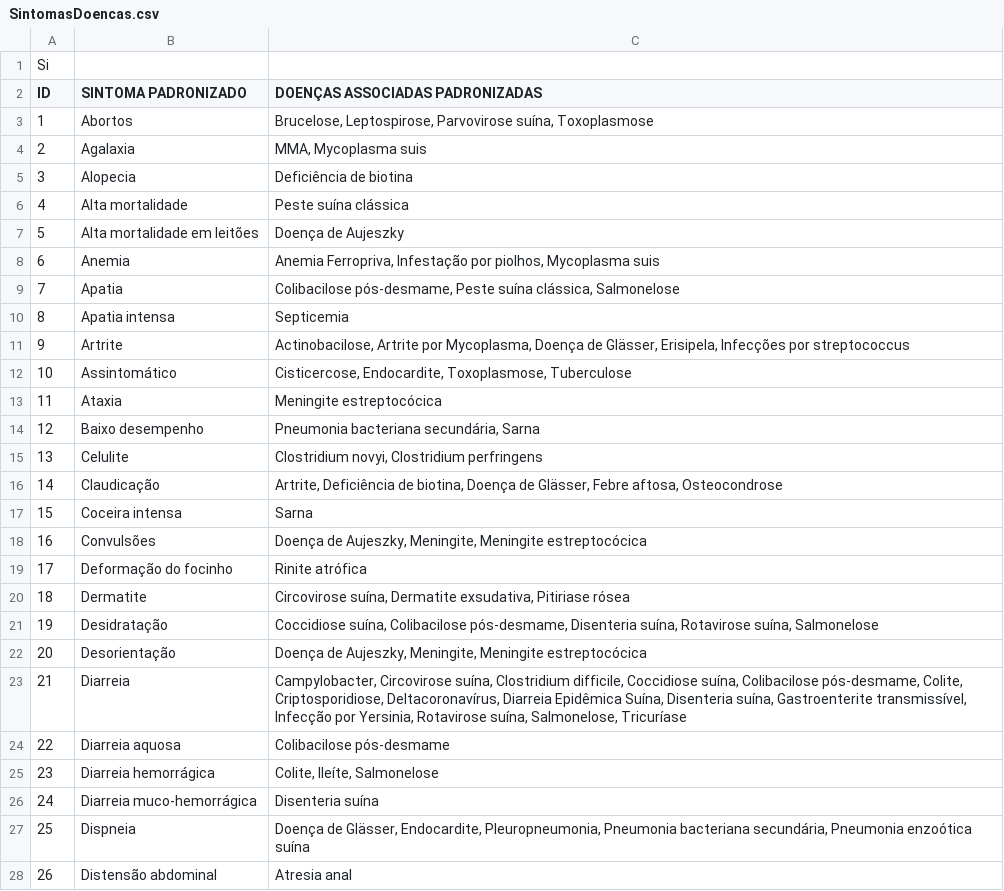
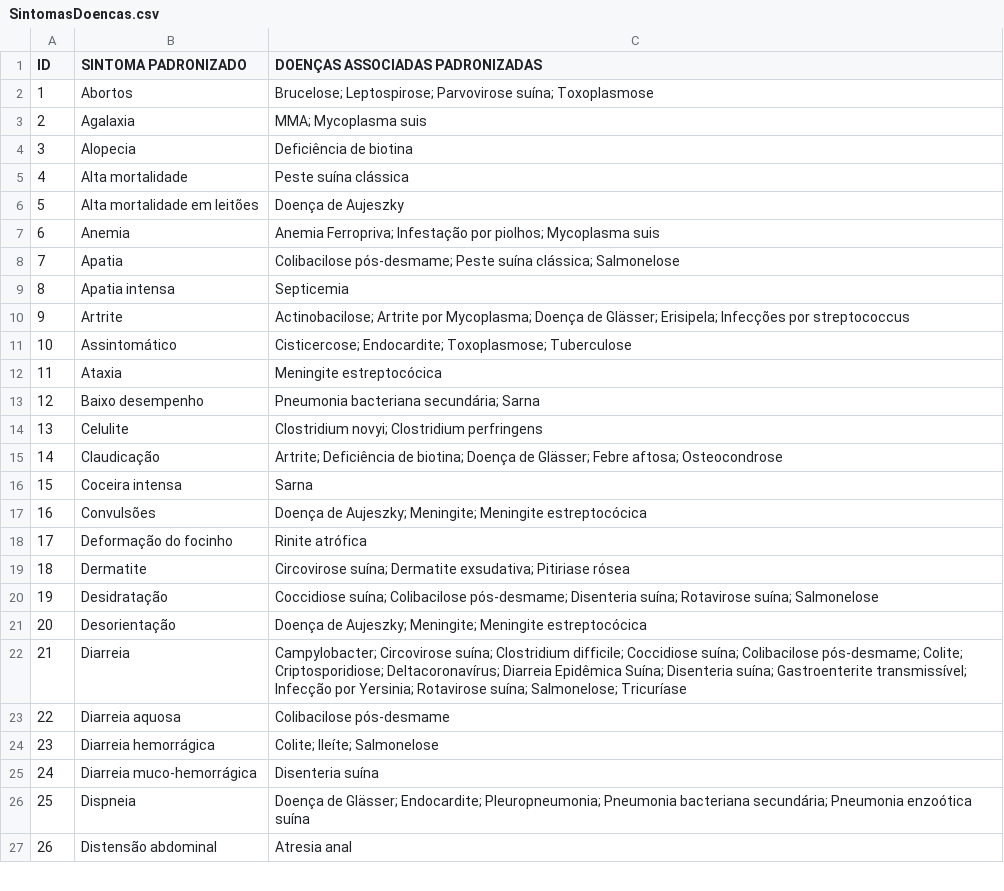
Before and after one commit to mariaacaetano/swine_datamed, a CSV file: base_data/SintomasDoencas.csv, drawn as a sheet; only a part is shown; the diff covers the shown part only.

```diff
--- a/base_data/SintomasDoencas.csv
+++ b/base_data/SintomasDoencas.csv
@@ -1,5 +1,4 @@
-Si,,
 ID,SINTOMA PADRONIZADO,DOENÇAS ASSOCIADAS PADRONIZADAS
-1,Abortos,"Brucelose, Leptospirose, Parvovirose suína, Toxoplasmose"
-2,Agalaxia,"MMA, Mycoplasma suis"
+1,Abortos,Brucelose; Leptospirose; Parvovirose suína; Toxoplasmose
+2,Agalaxia,MMA; Mycoplasma suis
 3,Alopecia,Deficiência de biotina
@@ -7,22 +6,22 @@ ID,SINTOMA PADRONIZADO,DOENÇAS ASSOCIADAS PADRONIZADAS
 5,Alta mortalidade em leitões,Doença de Aujeszky
-6,Anemia,"Anemia Ferropriva, Infestação por piolhos, Mycoplasma suis"
-7,Apatia,"Colibacilose pós-desmame, Peste suína clássica, Salmonelose"
+6,Anemia,Anemia Ferropriva; Infestação por piolhos; Mycoplasma suis
+7,Apatia,Colibacilose pós-desmame; Peste suína clássica; Salmonelose
 8,Apatia intensa,Septicemia
-9,Artrite,"Actinobacilose, Artrite por Mycoplasma, Doença de Glässer, Erisipela, Infecções por streptococcus"
-10,Assintomático,"Cisticercose, Endocardite, Toxoplasmose, Tuberculose"
+9,Artrite,Actinobacilose; Artrite por Mycoplasma; Doença de Glässer; Erisipela; Infecções por streptococcus
+10,Assintomático,Cisticercose; Endocardite; Toxoplasmose; Tuberculose
 11,Ataxia,Meningite estreptocócica
-12,Baixo desempenho,"Pneumonia bacteriana secundária, Sarna"
-13,Celulite,"Clostridium novyi, Clostridium perfringens"
-14,Claudicação,"Artrite, Deficiência de biotina, Doença de Glässer, Febre aftosa, Osteocondrose"
+12,Baixo desempenho,Pneumonia bacteriana secundária; Sarna
+13,Celulite,Clostridium novyi; Clostridium perfringens
+14,Claudicação,Artrite; Deficiência de biotina; Doença de Glässer; Febre aftosa; Osteocondrose
 15,Coceira intensa,Sarna
-16,Convulsões,"Doença de Aujeszky, Meningite, Meningite estreptocócica"
+16,Convulsões,Doença de Aujeszky; Meningite; Meningite estreptocócica
 17,Deformação do focinho,Rinite atrófica
-18,Dermatite,"Circovirose suína, Dermatite exsudativa, Pitiriase rósea"
-19,Desidratação,"Coccidiose suína, Colibacilose pós-desmame, Disenteria suína, Rotavirose suína, Salmonelose"
-20,Desorientação,"Doença de Aujeszky, Meningite, Meningite estreptocócica"
-21,Diarreia,"Campylobacter, Circovirose suína, Clostridium difficile, Coccidiose suína, Colibacilose pós-desmame, Colite, Criptosporidiose, Deltacoronavírus, Diarreia Epidêmica Suína, Disenteria suína, Gastroenterite transmissível, Infecção por Yersinia, Rotavirose suína, Salmonelose, Tricuríase"
+18,Dermatite,Circovirose suína; Dermatite exsudativa; Pitiriase rósea
+19,Desidratação,Coccidiose suína; Colibacilose pós-desmame; Disenteria suína; Rotavirose suína; Salmonelose
+20,Desorientação,Doença de Aujeszky; Meningite; Meningite estreptocócica
+21,Diarreia,Campylobacter; Circovirose suína; Clostridium difficile; Coccidiose suína; Colibacilose pós-desmame; Colite; Criptosporidiose; Deltacoronavírus; Diarreia Epidêmica Suína; Disenteria suína; Gastroenterite transmissível; Infecção por Yersinia; Rotavirose suína; Salmonelose; Tricuríase
 22,Diarreia aquosa,Colibacilose pós-desmame
-23,Diarreia hemorrágica,"Colite, Ileíte, Salmonelose"
+23,Diarreia hemorrágica,Colite; Ileíte; Salmonelose
 24,Diarreia muco-hemorrágica,Disenteria suína
-25,Dispneia,"Doença de Glässer, Endocardite, Pleuropneumonia, Pneumonia bacteriana secundária, Pneumonia enzoótica suína"
+25,Dispneia,Doença de Glässer; Endocardite; Pleuropneumonia; Pneumonia bacteriana secundária; Pneumonia enzoótica suína
 26,Distensão abdominal,Atresia anal
```
Also changed, not shown: 28 edited cells elsewhere in this file, base_data/BaseDoencas.csv, base_data/BaseVariaveis.csv, 5 other files.
